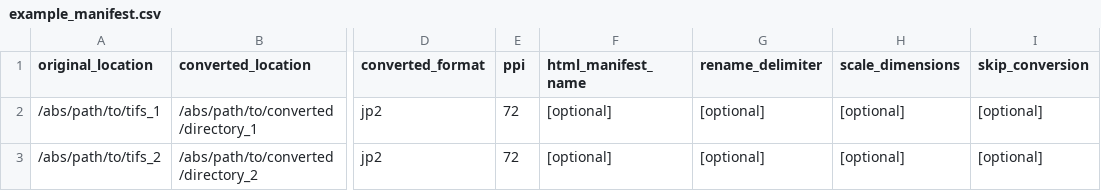
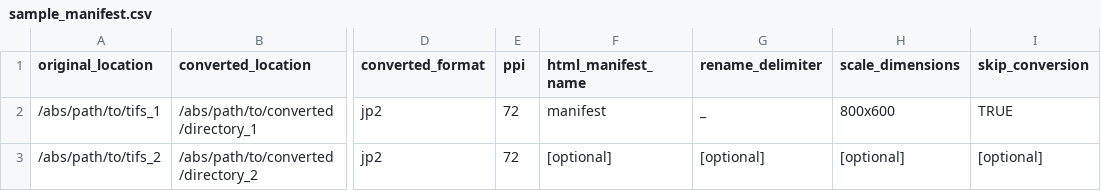
Before and after one commit to upenn-libraries/image_format_converter, a CSV file: sample_manifest.csv (was example_manifest.csv), drawn as a sheet; only a part is shown, gaps mark what is left out; the diff names each change by its address in the sheet, - before the commit and + after, or states it on an @@ line.

Commit message:
Added bash script, updated README and sample manifest

```diff
--- a/example_manifest.csv
+++ b/sample_manifest.csv
-F2 (html_manifest_name): [optional]
+F2 (html_manifest_name): manifest
-G2 (rename_delimiter): [optional]
+G2 (rename_delimiter): _
-H2 (scale_dimensions): [optional]
+H2 (scale_dimensions): 800x600
-I2 (skip_conversion): [optional]
+I2 (skip_conversion): TRUE
```
Also changed, not shown: 2 other files.
